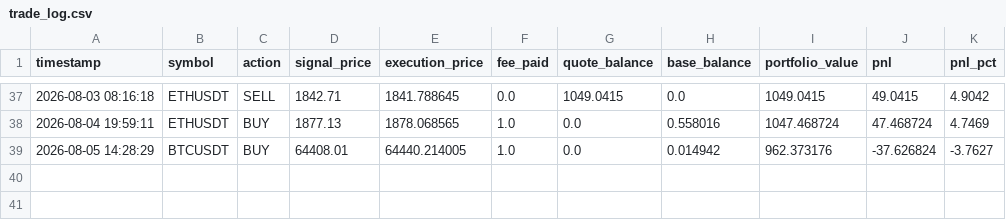
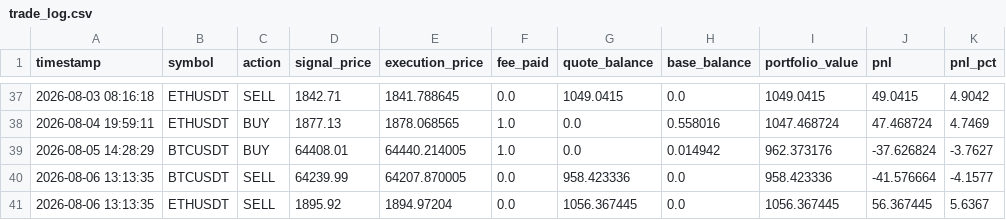
Before and after one commit to AnthonWinther/Trading_bot, a CSV file: trade_log.csv, drawn as a sheet; only a part is shown, gaps mark what is left out.

```diff
--- a/trade_log.csv
+++ b/trade_log.csv
@@ -39 +39,3 @@ timestamp,symbol,action,signal_price,execution_price,fee_paid,quote_balance,base
 2026-08-05 14:28:29,BTCUSDT,BUY,64408.01,64440.214005,1.0,0.0,0.014942,962.373176,-37.626824,-3.7627
+2026-08-06 13:13:35,BTCUSDT,SELL,64239.99,64207.870005,0.0,958.423336,0.0,958.423336,-41.576664,-4.1577
+2026-08-06 13:13:35,ETHUSDT,SELL,1895.92,1894.97204,0.0,1056.367445,0.0,1056.367445,56.367445,5.6367
```
Also changed, not shown: 2 other files.
